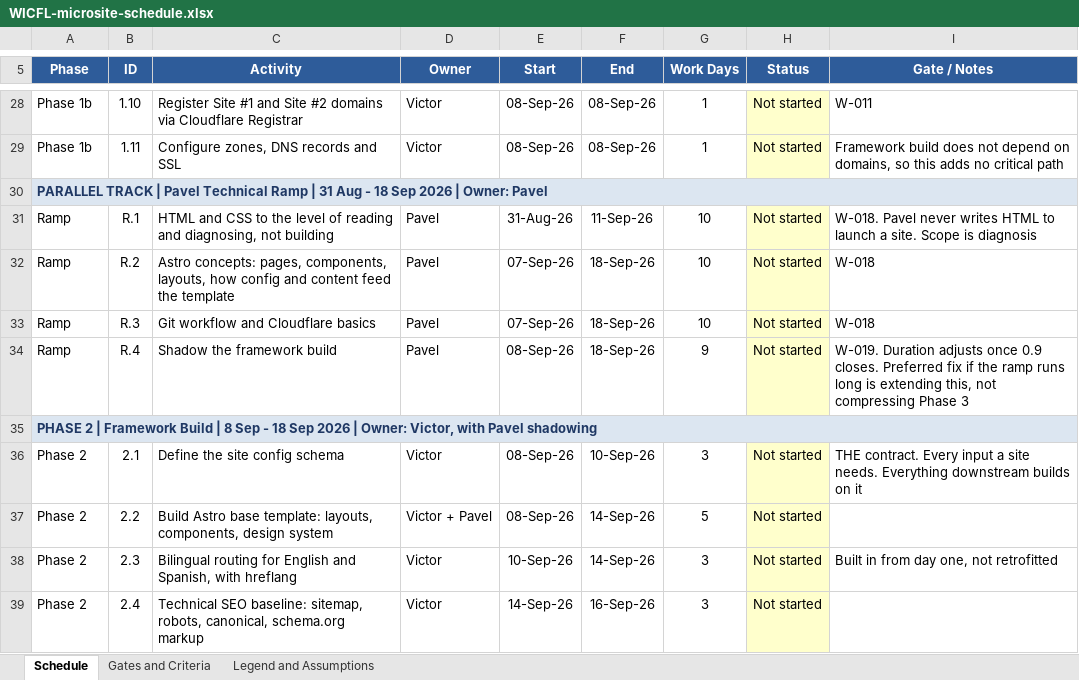
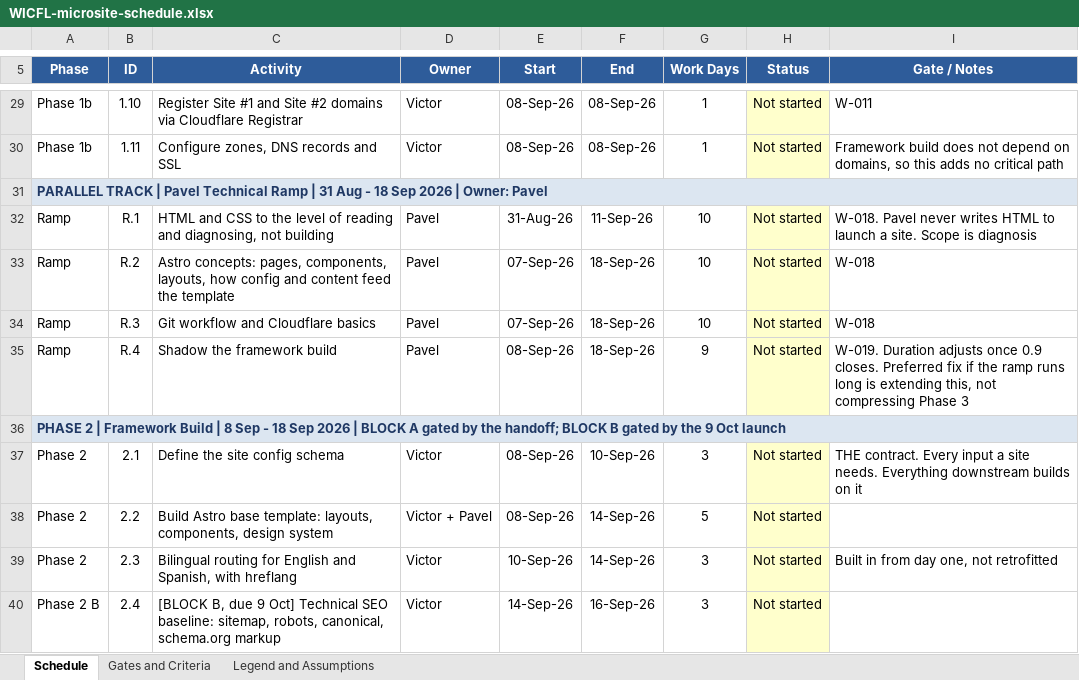
Before and after one commit to microsites-wicfl/wicfl-microsites, an Excel workbook: WICFL-microsite-schedule.xlsx, sheet Schedule, drawn as a sheet; only a part is shown, gaps mark what is left out; values as stored, in another font and other column widths than the file's, no borders; charts and pictures not drawn; addresses are those after the commit; the diff covers the shown part only; the diff names each change by its address in the sheet, - before the commit and + after, or states it on an @@ line.

Commit message:
chore: update schedule tracker with architecture review changes

```diff
--- a/WICFL-microsite-schedule.xlsx (sheet Schedule)
+++ b/WICFL-microsite-schedule.xlsx (sheet Schedule)
-A36 (Phase): …2026 | Owner: Victor, with Pavel shadowing
+A36 (Phase): …2026 | BLOCK A gated by the handoff; BLOCK B gated by the 9 Oct launch
-A40 (Phase): Phase 2
+A40 (Phase): Phase 2 B
-C40 (Activity): Technical SEO…
+C40 (Activity): [BLOCK B, due 9 Oct] Technical SEO…
```
Also changed, not shown: 1 added row and 32 edited cells elsewhere in this sheet, sheet Legend and Assumptions, formulas that keep their value.
